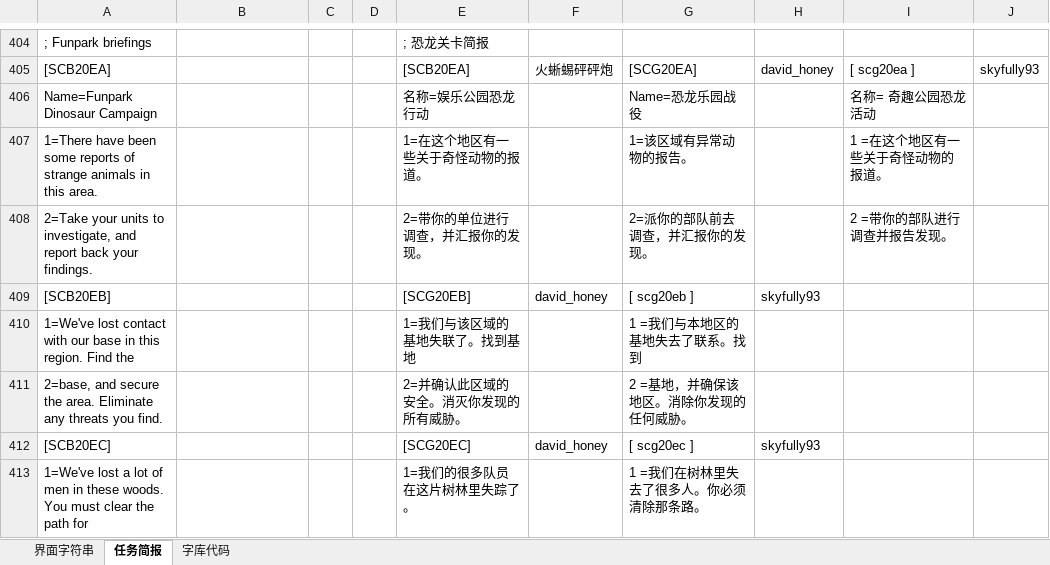
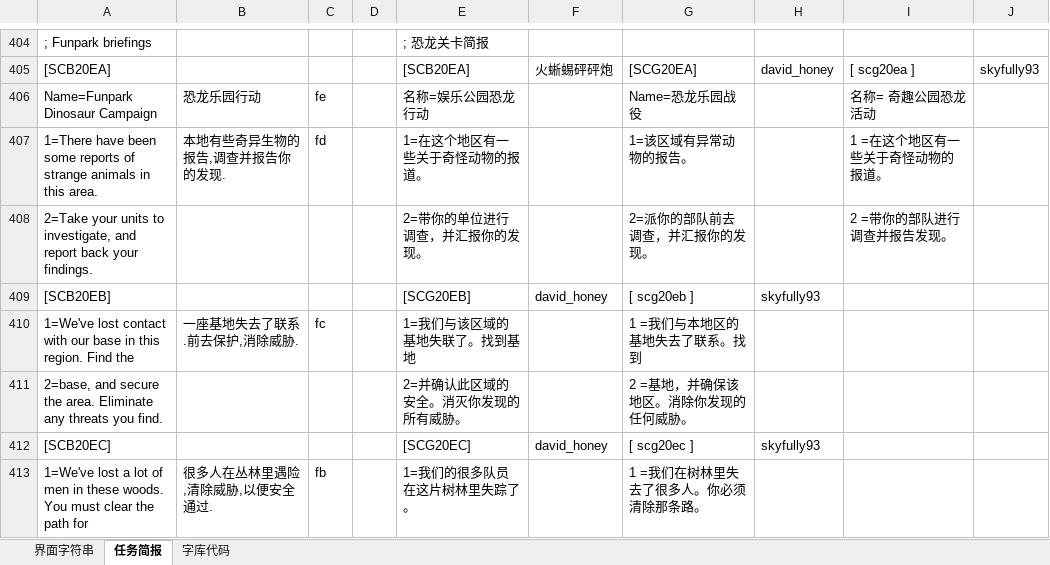
Before and after one commit to yjfyy/cc, an Excel workbook: ccchi/字符串表.xlsx, sheet 任务简报, drawn as a sheet; only a part is shown, gaps mark what is left out; values as stored, in another font and other column widths than the file's, no cell formats; the diff covers the shown part only; the diff names each change by its address in the sheet, - before the commit and + after, or states it on an @@ line.

```diff
--- a/ccchi/字符串表.xlsx (sheet 任务简报)
+++ b/ccchi/字符串表.xlsx (sheet 任务简报)
-B406: (empty)
+B406: 恐龙乐园行动
-C406: (empty)
+C406: fe
-B407: (empty)
+B407: 本地有些奇异生物的报告,调查并报告你的发现.
-C407: (empty)
+C407: fd
-B410: (empty)
+B410: 一座基地失去了联系.前去保护,消除威胁.
-C410: (empty)
+C410: fc
-B413: (empty)
+B413: 很多人在丛林里遇险,清除威胁,以便安全通过.
-C413: (empty)
+C413: fb
```
Also changed, not shown: 30 edited cells elsewhere in this sheet, sheet 界面字符串, sheet 字库代码, cell formats, 6 other files.
